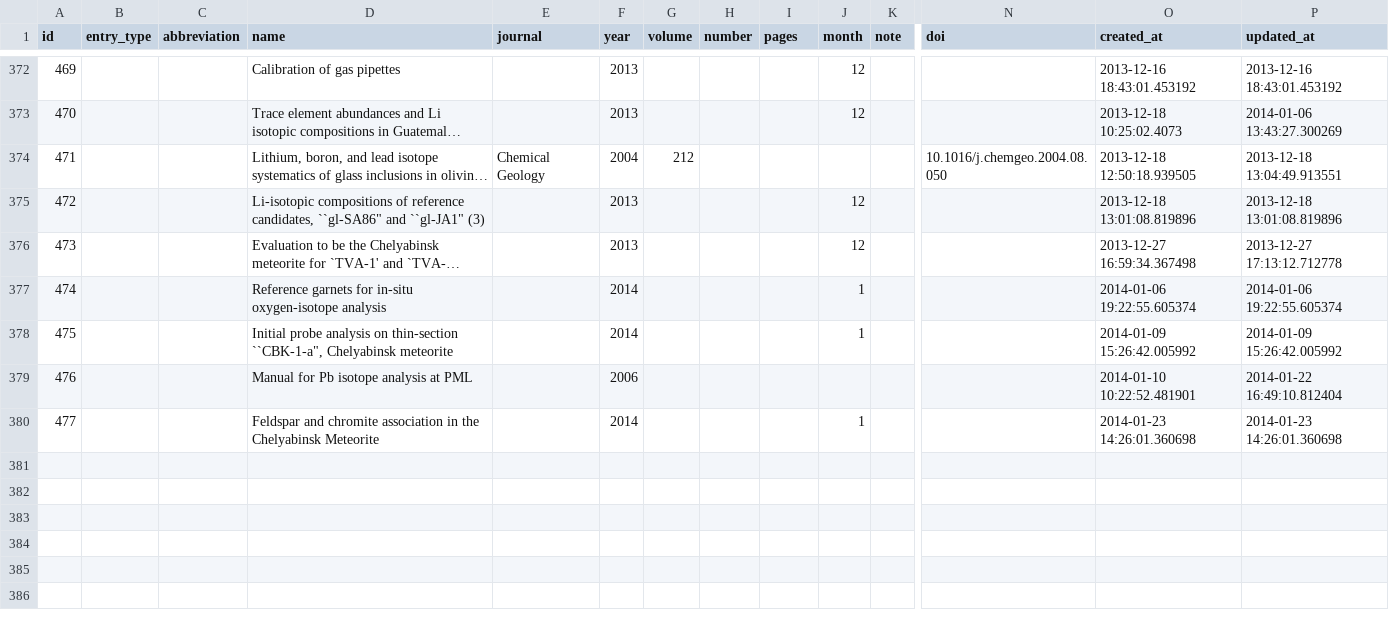
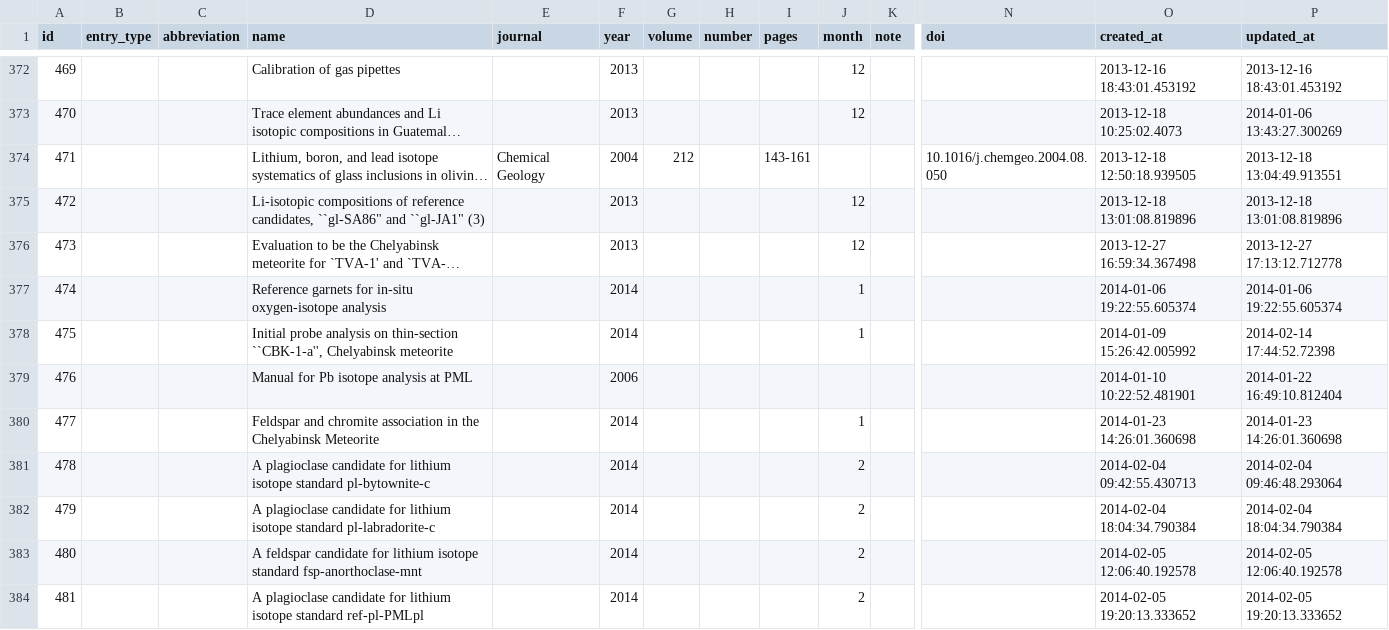
Before and after one commit to misasa/medusa, a CSV file: db/csvs/bibs.csv, drawn as a sheet; only a part is shown, gaps mark what is left out; long unchanged cells end in …; rows hold the shown columns only; the diff covers the shown part only; the diff names each change by its address in the sheet, - before the commit and + after, or states it on an @@ line.

```diff
--- a/db/csvs/bibs.csv
+++ b/db/csvs/bibs.csv
-I374 (pages): (empty)
+I374 (pages): 143-161
-D378 (name): …on thin-section ``CBK-1-a", Chelyabinsk meteorite
+D378 (name): …on thin-section ``CBK-1-a'', Chelyabinsk meteorite
-P378 (updated_at): 2014-01-09 15:26:42.005992
+P378 (updated_at): 2014-02-14 17:44:52.72398
+row 381: 478 |  |  | A plagioclase candidate for lithium isotope standard pl-bytownite-c |  | 2014 |  |  |  | 2 |  |  | 2014-02-04 09:42:55.430713 | 2014-02-04 09:46:48.293064
+row 382: 479 |  |  | A plagioclase candidate for lithium isotope standard pl-labradorite-c |  | 2014 |  |  |  | 2 |  |  | 2014-02-04 18:04:34.790384 | 2014-02-04 18:04:34.790384
+row 383: 480 |  |  | A feldspar candidate for lithium isotope standard fsp-anorthoclase-mnt |  | 2014 |  |  |  | 2 |  |  | 2014-02-05 12:06:40.192578 | 2014-02-05 12:06:40.192578
+row 384: 481 |  |  | A plagioclase candidate for lithium isotope standard ref-pl-PMLpl |  | 2014 |  |  |  | 2 |  |  | 2014-02-05 19:20:13.333652 | 2014-02-05 19:20:13.333652
```
Also changed, not shown: 10 added rows and 27 edited cells elsewhere in this file, db/csvs/bib_authors.csv, db/csvs/boxes.csv, 22 other files.
